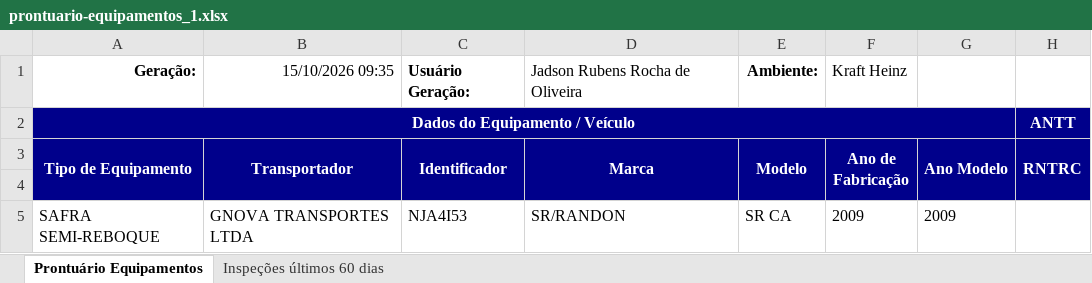
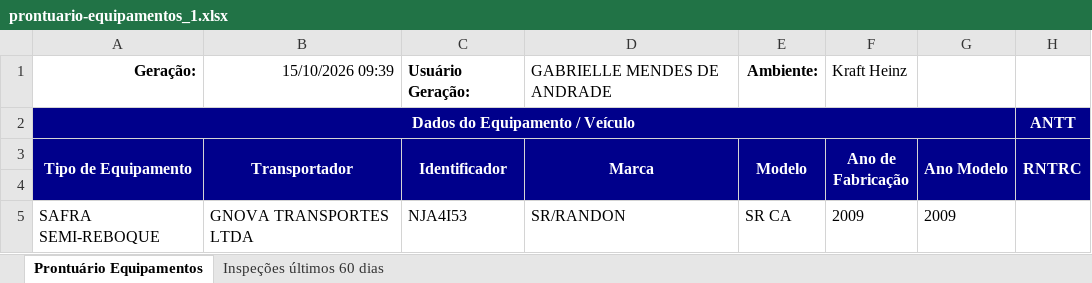
Before and after one commit to hannahfrotalegal/painel-frotalegal-heinz, an Excel workbook: dados/prontuario-equipamentos_1.xlsx, sheet Prontuário Equipamentos, drawn as a sheet; only a part is shown; values as stored, in another font and other column widths than the file's, no borders; the diff names each change by its address in the sheet, - before the commit and + after, or states it on an @@ line.

Commit message:
Atualiza dados — extração 15/10/2026 09:39 (via painel)

```diff
--- a/dados/prontuario-equipamentos_1.xlsx (sheet Prontuário Equipamentos)
+++ b/dados/prontuario-equipamentos_1.xlsx (sheet Prontuário Equipamentos)
-B1 (Transportador): 15/10/2026 09:35
+B1 (Transportador): 15/10/2026 09:39
-D1 (Marca): Jadson Rubens Rocha de Oliveira
+D1 (Marca): GABRIELLE MENDES DE ANDRADE
```
